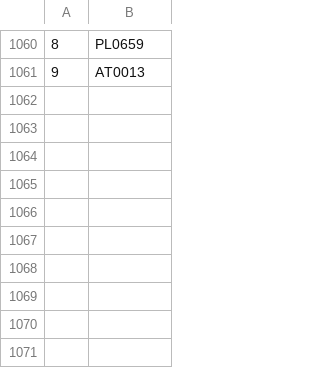
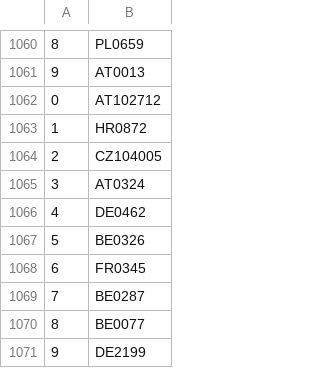
Before and after one commit to valdal14/olympy, a CSV file: dataset_cost_center.csv, drawn as a sheet; only a part is shown, gaps mark what is left out.

Commit message:
Automated CSV data append at 16:35:39

```diff
--- a/dataset_cost_center.csv
+++ b/dataset_cost_center.csv
@@ -1061 +1061,11 @@
 9,AT0013
+0,AT102712
+1,HR0872
+2,CZ104005
+3,AT0324
+4,DE0462
+5,BE0326
+6,FR0345
+7,BE0287
+8,BE0077
+9,DE2199
```
